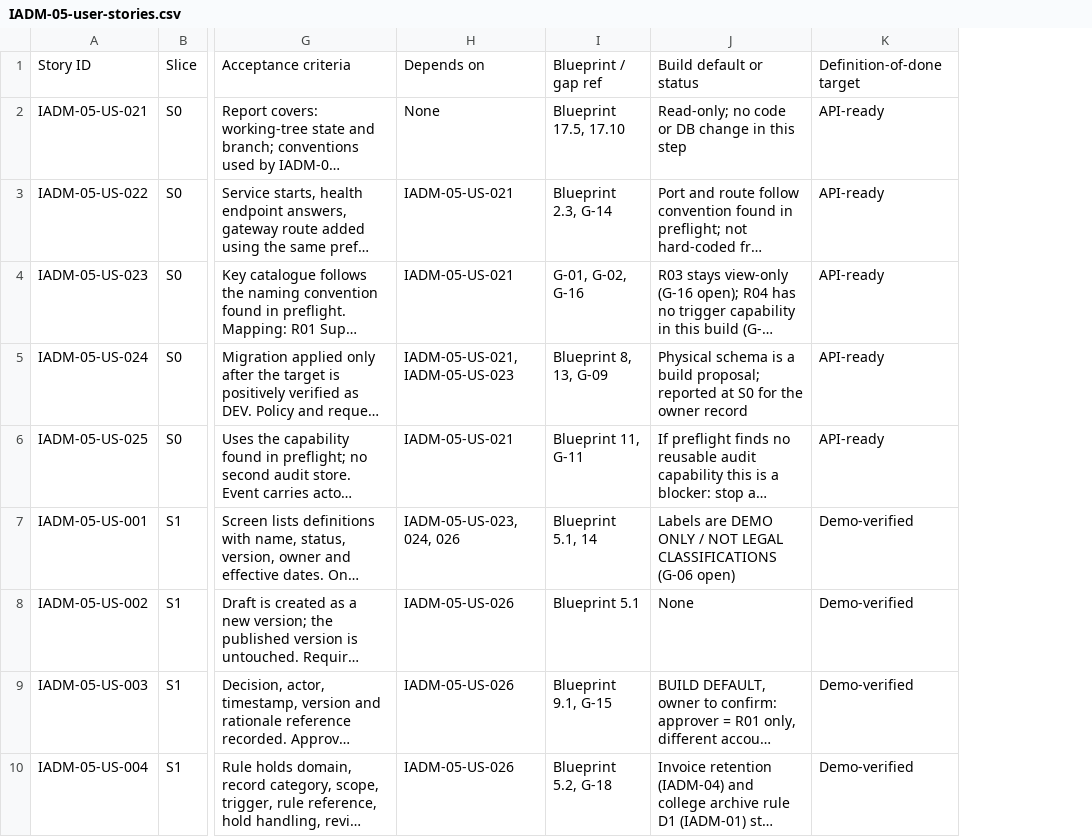
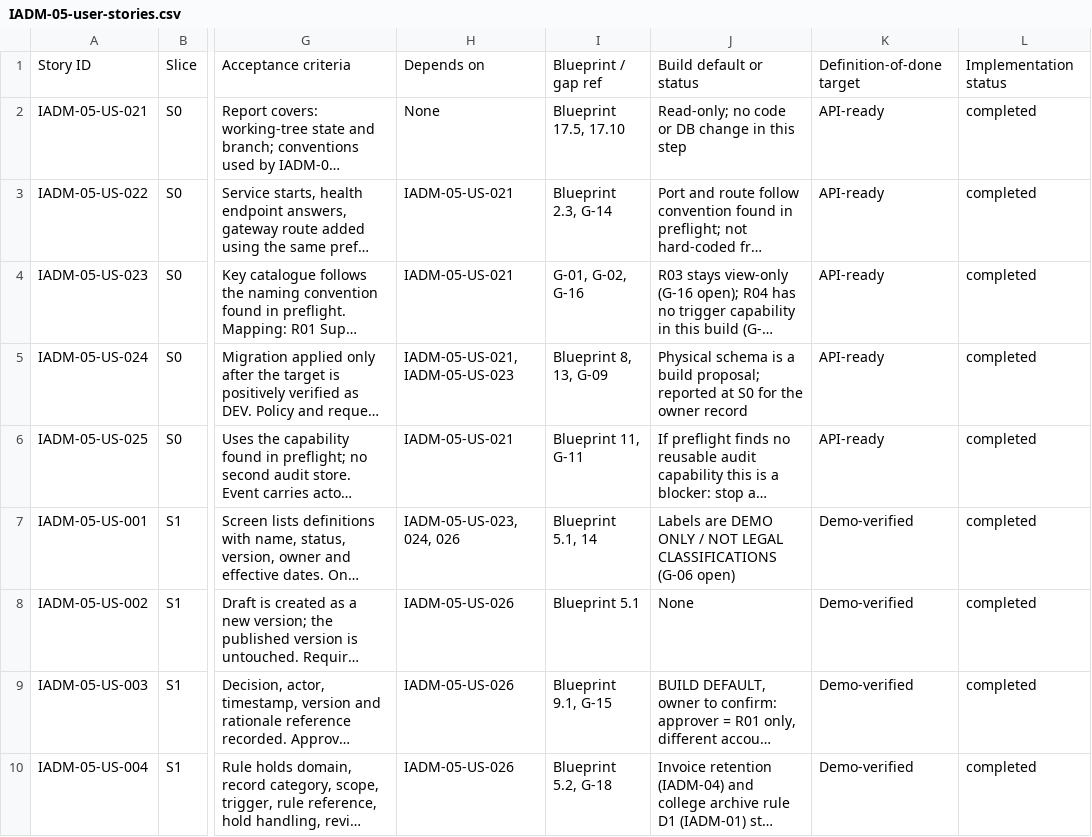
Before and after one commit to campxsync/CampXSync_V2.0, a CSV file: docs/user-stories/IADM-05-user-stories.csv, drawn as a sheet; only a part is shown, gaps mark what is left out; long unchanged cells end in …; the diff names each change by its address in the sheet, - before the commit and + after, or states it on an @@ line.

```diff
--- a/docs/user-stories/IADM-05-user-stories.csv
+++ b/docs/user-stories/IADM-05-user-stories.csv
+column L, rows 1-10: Implementation status | completed | completed | completed | completed | completed | completed | completed | completed | completed
```
Also changed, not shown: docs/reports/STM_IMPLEMENTATION_TRACEABILITY.csv, 38 other files.
